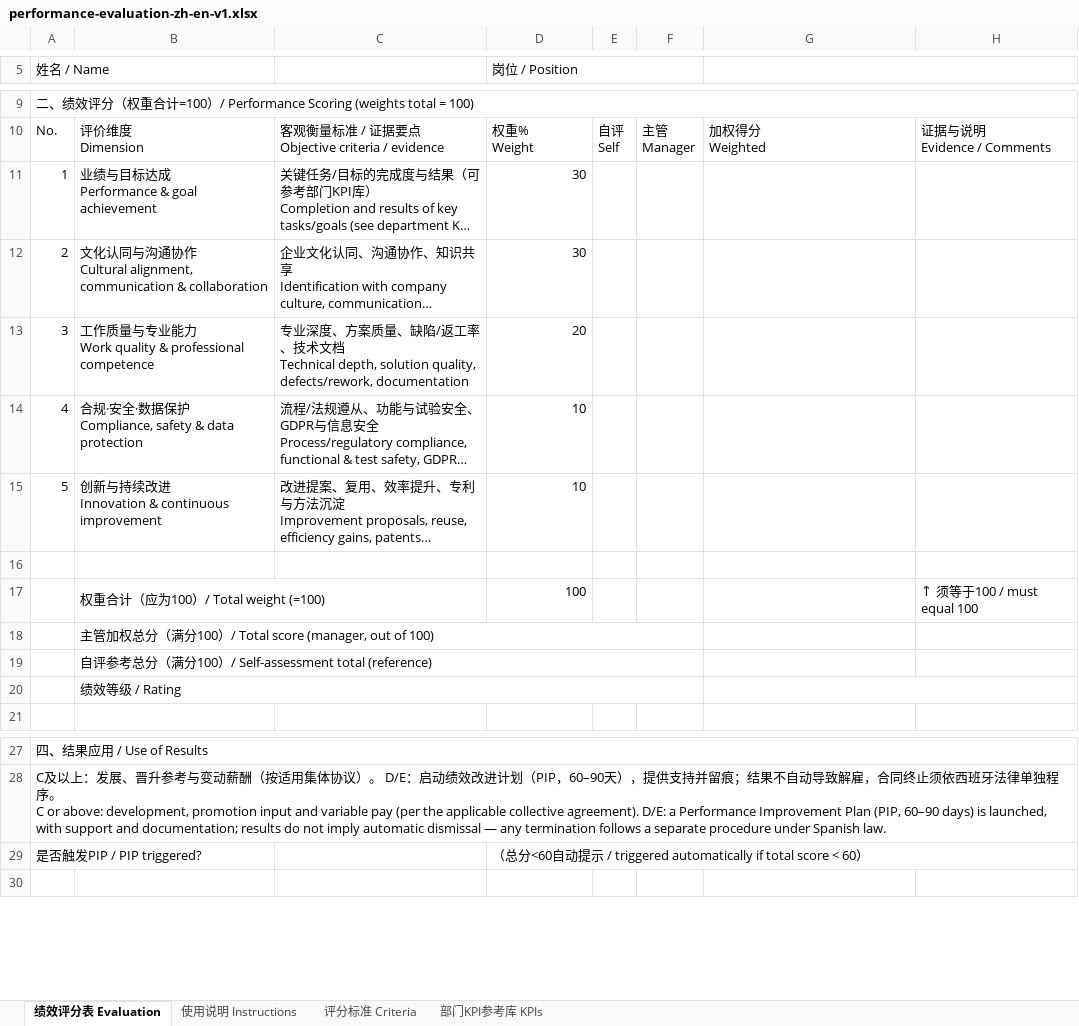
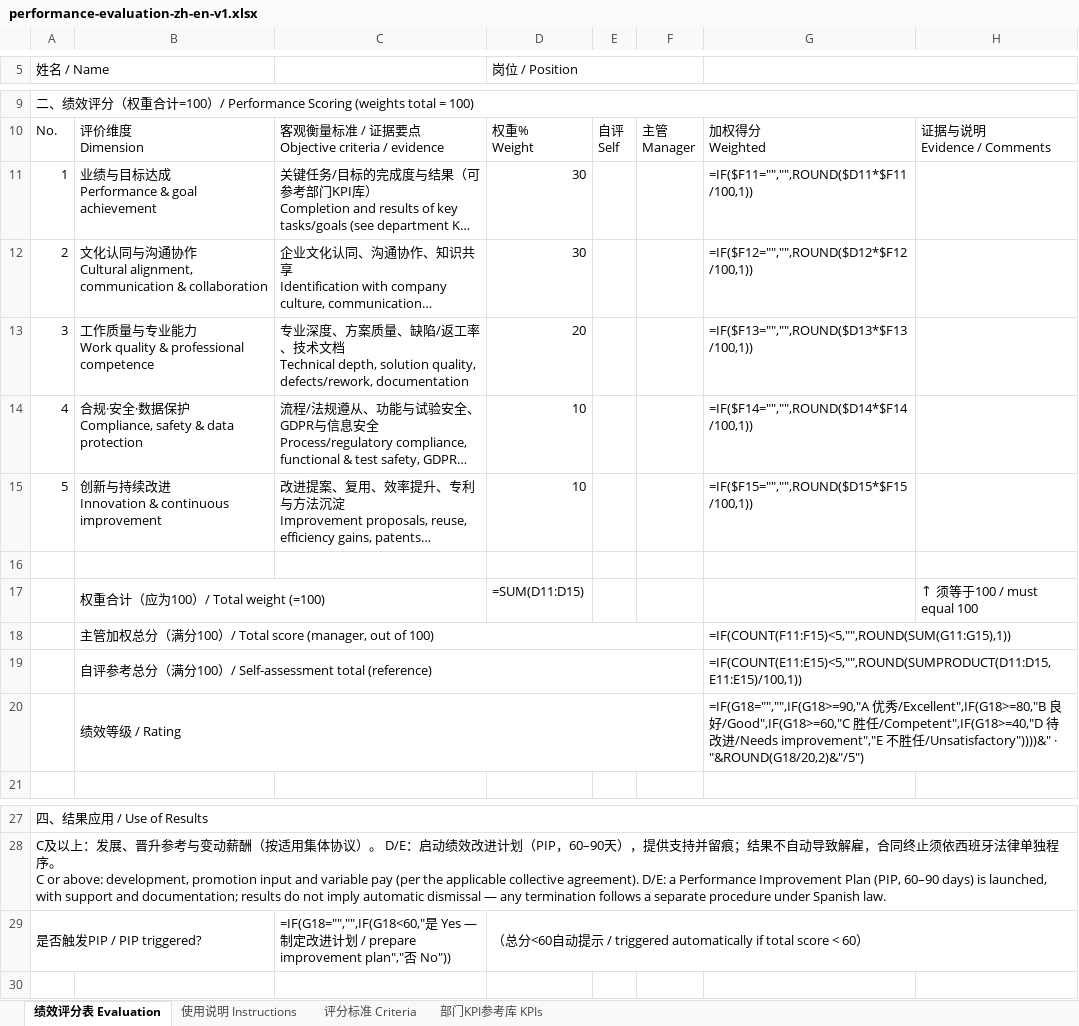
Before and after one commit to insovo/mesa-saas, an Excel workbook: server/assets/templates/performance-evaluation-zh-en-v1.xlsx, sheet 绩效评分表 Evaluation, drawn as a sheet; only a part is shown, gaps mark what is left out; long unchanged cells end in …; values as stored, in another font and other column widths than the file's, no cell formats; formulas without a stored value are shown as written; the diff names each change by its address in the sheet, - before the commit and + after, or states it on an @@ line.

```diff
--- a/server/assets/templates/performance-evaluation-zh-en-v1.xlsx (sheet 绩效评分表 Evaluation)
+++ b/server/assets/templates/performance-evaluation-zh-en-v1.xlsx (sheet 绩效评分表 Evaluation)
-G11: (empty)
+G11: =IF($F11="","",ROUND($D11*$F11/100,1))
-G12: (empty)
+G12: =IF($F12="","",ROUND($D12*$F12/100,1))
-G13: (empty)
+G13: =IF($F13="","",ROUND($D13*$F13/100,1))
-G14: (empty)
+G14: =IF($F14="","",ROUND($D14*$F14/100,1))
-G15: (empty)
+G15: =IF($F15="","",ROUND($D15*$F15/100,1))
-D17 (岗位 / Position): 100
+D17 (岗位 / Position): =SUM(D11:D15)
-G18: (empty)
+G18: =IF(COUNT(F11:F15)<5,"",ROUND(SUM(G11:G15),1))
-G19: (empty)
+G19: =IF(COUNT(E11:E15)<5,"",ROUND(SUMPRODUCT(D11:D15,E11:E15)/100,1))
-G20: (empty)
+G20: =IF(G18="","",IF(G18>=90,"A 优秀/Excellent",IF(G18>=80,"B 良好/Good",IF(G18>=60,"C 胜任/Competent",IF(G18>=40,"D 待改进/Needs improvement","E 不胜任/Unsatisfactory"))))&" · "&ROUND(G18/20,2)&"/5")
-C29: (empty)
+C29: =IF(G18="","",IF(G18<60,"是 Yes — 制定改进计划 / prepare improvement plan","否 No"))
```
Also changed, not shown: sheet 部门KPI参考库 KPIs, sheet 评分标准 Criteria, cell formats, server/assets/templates/performance-evaluation-en-v1.xlsx, server/assets/templates/performance-evaluation-zh-es-v1.xlsx, 3 other files.
